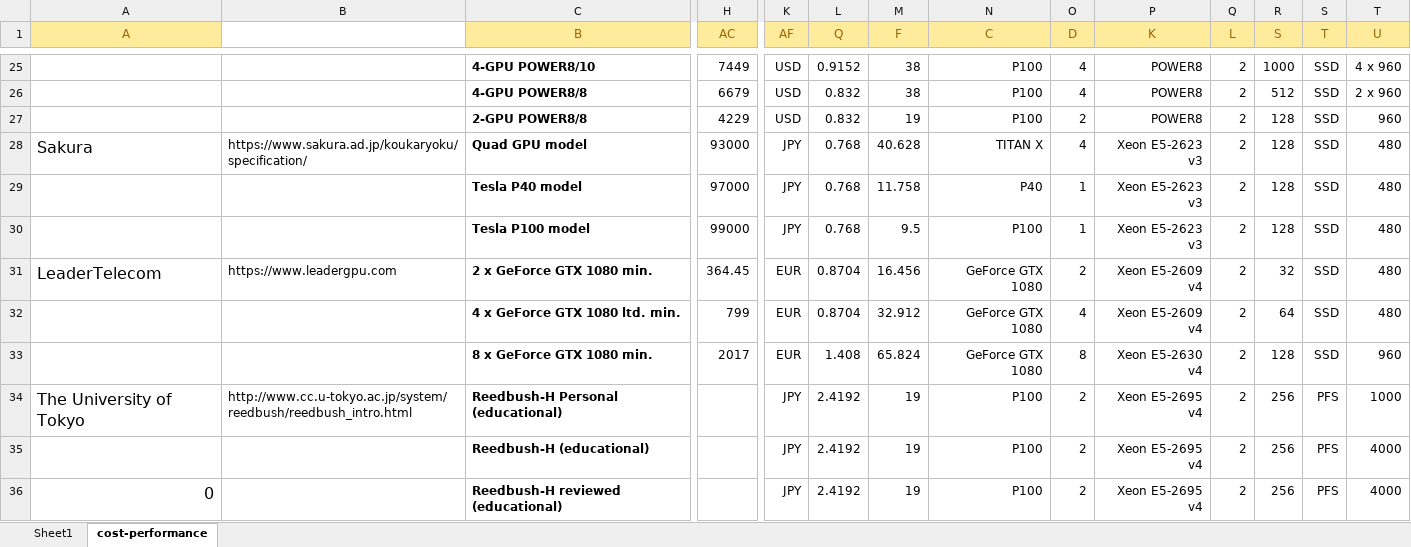
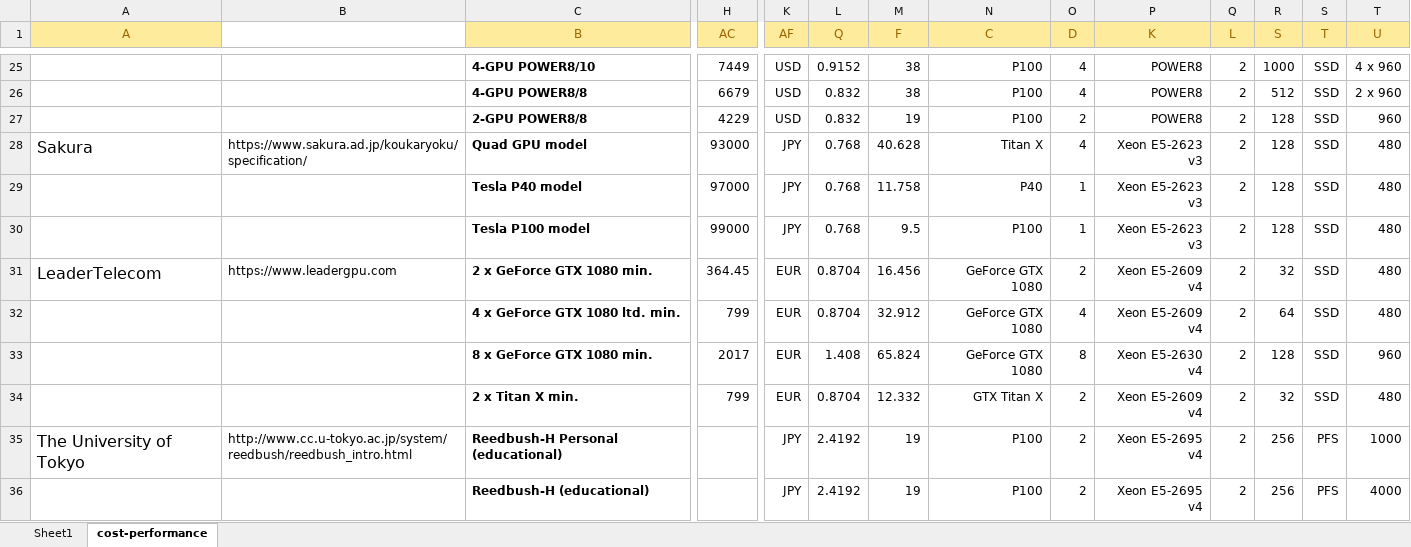
Before and after one commit to pyotr777/cloud_providers, an Excel workbook: Comparison table updated 3.xlsx, sheet cost-performance, drawn as a sheet; only a part is shown, gaps mark what is left out; the shorter side is filled out with more unchanged rows; values as stored, in another font and other column widths than the file's, no borders; conditional formats not drawn; rows hold the shown columns only; the diff names each change by its address in the sheet, - before the commit and + after, or states it on an @@ line.

```diff
--- a/Comparison table updated 3.xlsx (sheet cost-performance)
+++ b/Comparison table updated 3.xlsx (sheet cost-performance)
-N28 (C): TITAN X
+N28 (C): Titan X
+row 34:  |  | 2 x Titan X min. | 799 | EUR | 0.8704 | 12.332 | GTX Titan X | 2 | Xeon E5-2609 v4 | 2 | 32 | SSD | 480
```
Also changed, not shown: sheet Sheet1, 2 other files.
